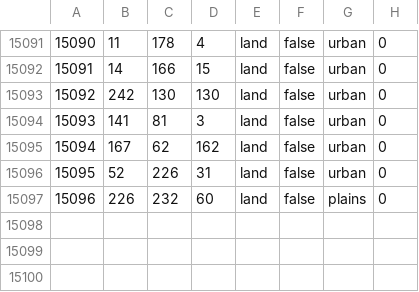
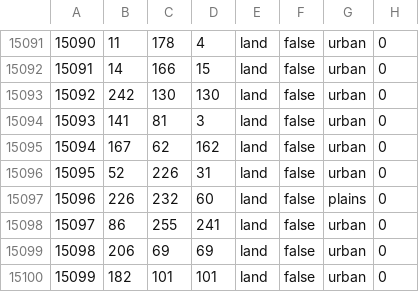
Before and after one commit to UnderUkraine/Divided-Donbass, a CSV file: map/definition.csv, drawn as a sheet; only a part is shown, gaps mark what is left out; the diff names each change by its address in the sheet, - before the commit and + after, or states it on an @@ line.

```diff
--- a/map/definition.csv
+++ b/map/definition.csv
+row 15098: 15097 | 86 | 255 | 241 | land | false | urban | 0
+row 15099: 15098 | 206 | 69 | 69 | land | false | urban | 0
+row 15100: 15099 | 182 | 101 | 101 | land | false | urban | 0
```
Also changed, not shown: 9 other files.
